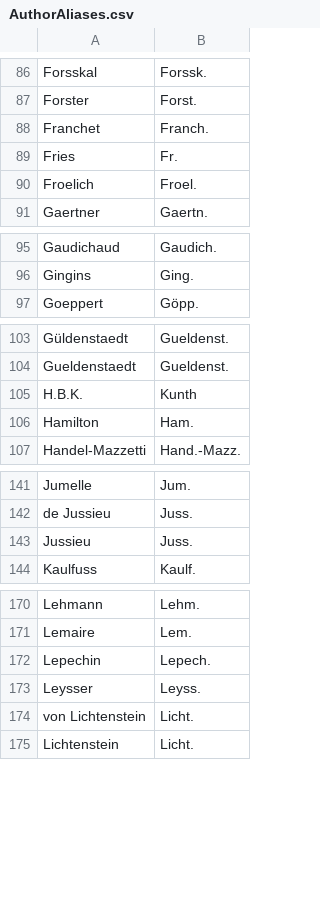
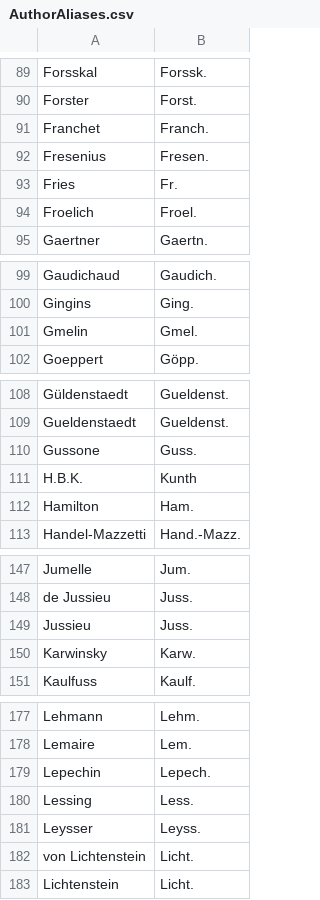
Before and after one commit to nlkinlock/PlantTaxonNameCleaner, a CSV file: AuthorAliases.csv, drawn as a sheet; only a part is shown, gaps mark what is left out; the diff covers the shown part only; the diff names each change by its address in the sheet, - before the commit and + after, or states it on an @@ line.

```diff
--- a/AuthorAliases.csv
+++ b/AuthorAliases.csv
+row 92: Fresenius | Fresen.
+row 101: Gmelin | Gmel.
+row 110: Gussone | Guss.
+row 150: Karwinsky | Karw.
+row 180: Lessing | Less.
```
Also changed, not shown: 11 added rows elsewhere in this file, AuthorAliases_OldText.csv, 2 other files.
